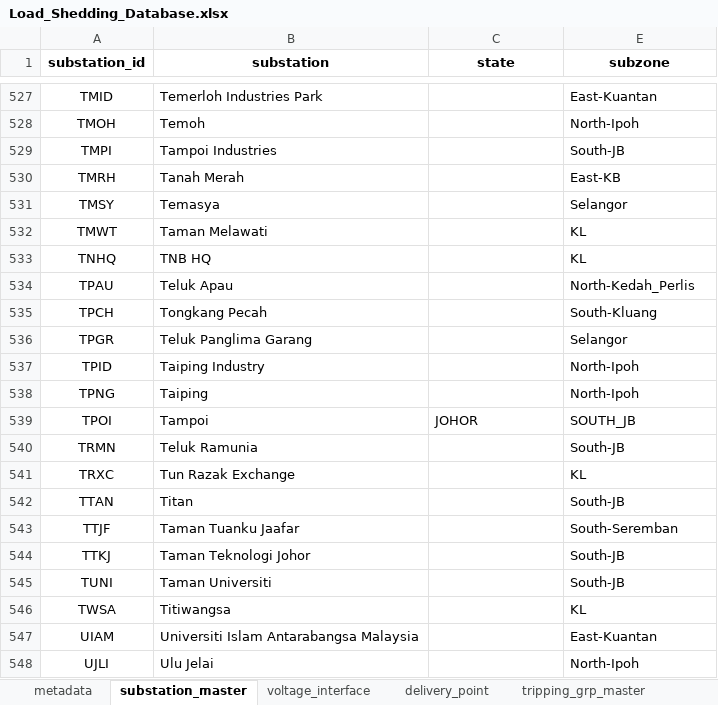
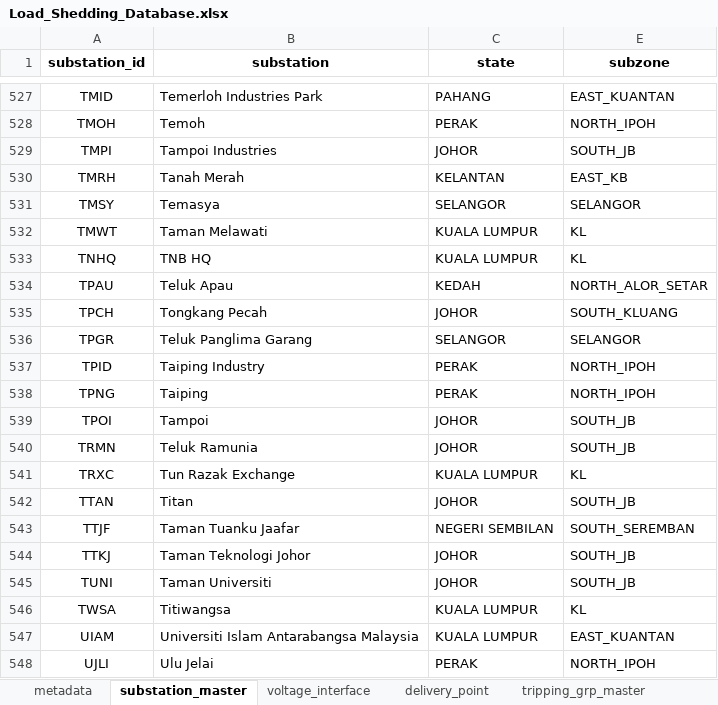
Before and after one commit to myza81/power_app, an Excel workbook: powerapp/data/Load_Shedding_Database.xlsx, sheet substation_master, drawn as a sheet; only a part is shown, gaps mark what is left out; values as stored, in another font and other column widths than the file's, no borders; the diff covers the shown part only; the diff names each change by its address in the sheet, - before the commit and + after, or states it on an @@ line.

```diff
--- a/powerapp/data/Load_Shedding_Database.xlsx (sheet substation_master)
+++ b/powerapp/data/Load_Shedding_Database.xlsx (sheet substation_master)
-C527 (state): (empty)
+C527 (state): PAHANG
-E527 (subzone): East-Kuantan
+E527 (subzone): EAST_KUANTAN
-C528 (state): (empty)
+C528 (state): PERAK
-E528 (subzone): North-Ipoh
+E528 (subzone): NORTH_IPOH
-C529 (state): (empty)
+C529 (state): JOHOR
-E529 (subzone): South-JB
+E529 (subzone): SOUTH_JB
-C530 (state): (empty)
+C530 (state): KELANTAN
-E530 (subzone): East-KB
+E530 (subzone): EAST_KB
-C531 (state): (empty)
+C531 (state): SELANGOR
-E531 (subzone): Selangor
+E531 (subzone): SELANGOR
-C532:C533 (state): (empty)
+C532:C533 (state): KUALA LUMPUR
-C534 (state): (empty)
+C534 (state): KEDAH
-E534 (subzone): North-Kedah_Perlis
+E534 (subzone): NORTH_ALOR_SETAR
-C535 (state): (empty)
+C535 (state): JOHOR
-E535 (subzone): South-Kluang
+E535 (subzone): SOUTH_KLUANG
-C536 (state): (empty)
+C536 (state): SELANGOR
-E536 (subzone): Selangor
+E536 (subzone): SELANGOR
-C537:C538 (state): (empty)
+C537:C538 (state): PERAK
-E537:E538 (subzone): North-Ipoh
+E537:E538 (subzone): NORTH_IPOH
-C540 (state): (empty)
+C540 (state): JOHOR
-E540 (subzone): South-JB
+E540 (subzone): SOUTH_JB
-C541 (state): (empty)
+C541 (state): KUALA LUMPUR
-C542 (state): (empty)
+C542 (state): JOHOR
-E542 (subzone): South-JB
+E542 (subzone): SOUTH_JB
-C543 (state): (empty)
+C543 (state): NEGERI SEMBILAN
-E543 (subzone): South-Seremban
+E543 (subzone): SOUTH_SEREMBAN
-C544:C545 (state): (empty)
+C544:C545 (state): JOHOR
-E544:E545 (subzone): South-JB
+E544:E545 (subzone): SOUTH_JB
-C546:C547 (state): (empty)
+C546:C547 (state): KUALA LUMPUR
-E547 (subzone): East-Kuantan
+E547 (subzone): EAST_KUANTAN
-C548 (state): (empty)
+C548 (state): PERAK
-E548 (subzone): North-Ipoh
+E548 (subzone): NORTH_IPOH
```
Also changed, not shown: 107 edited cells elsewhere in this sheet.
